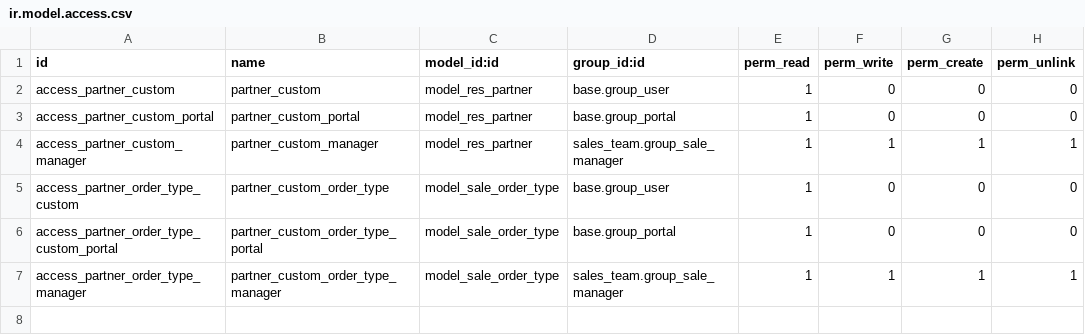
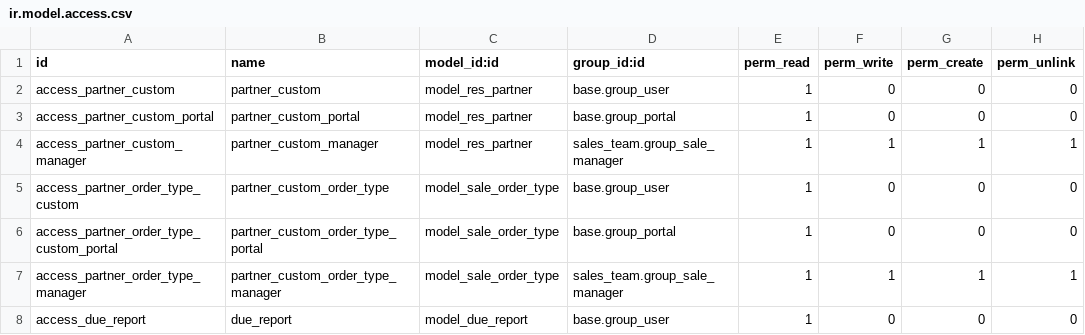
Before and after one commit to Comunitea/CMNT_00152_2018_DIS, a CSV file: project_addons/partner_custom_dismac/security/ir.model.access.csv, drawn as a sheet.

Commit message:
[ADD] partner_custom_dismac. Añade informe de efectos por comercial

```diff
--- a/project_addons/partner_custom_dismac/security/ir.model.access.csv
+++ b/project_addons/partner_custom_dismac/security/ir.model.access.csv
@@ -7 +7,2 @@ access_partner_order_type_custom_portal,partner_custom_order_type_portal,model_s
 access_partner_order_type_manager,partner_custom_order_type_manager,model_sale_order_type,sales_team.group_sale_manager,1,1,1,1
+access_due_report,due_report,model_due_report,base.group_user,1,0,0,0
```
Also changed, not shown: 6 other files.
